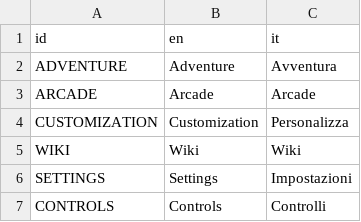
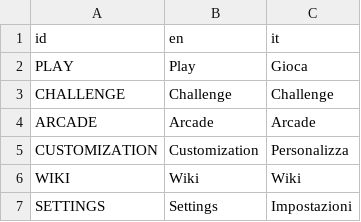
Before and after one commit to Tale152/snake-plus-plus-godot, a CSV file: assets/international_strings.csv, drawn as a sheet; only a part is shown; the shorter side is filled out with more unchanged rows.

Commit message:
Started creating gui for challenge/arcade

```diff
--- a/assets/international_strings.csv
+++ b/assets/international_strings.csv
@@ -1,3 +1,4 @@
 id,en,it
-ADVENTURE,Adventure,Avventura
+PLAY,Play,Gioca
+CHALLENGE,Challenge,Challenge
 ARCADE,Arcade,Arcade
```
Also changed, not shown: 31 other files.
